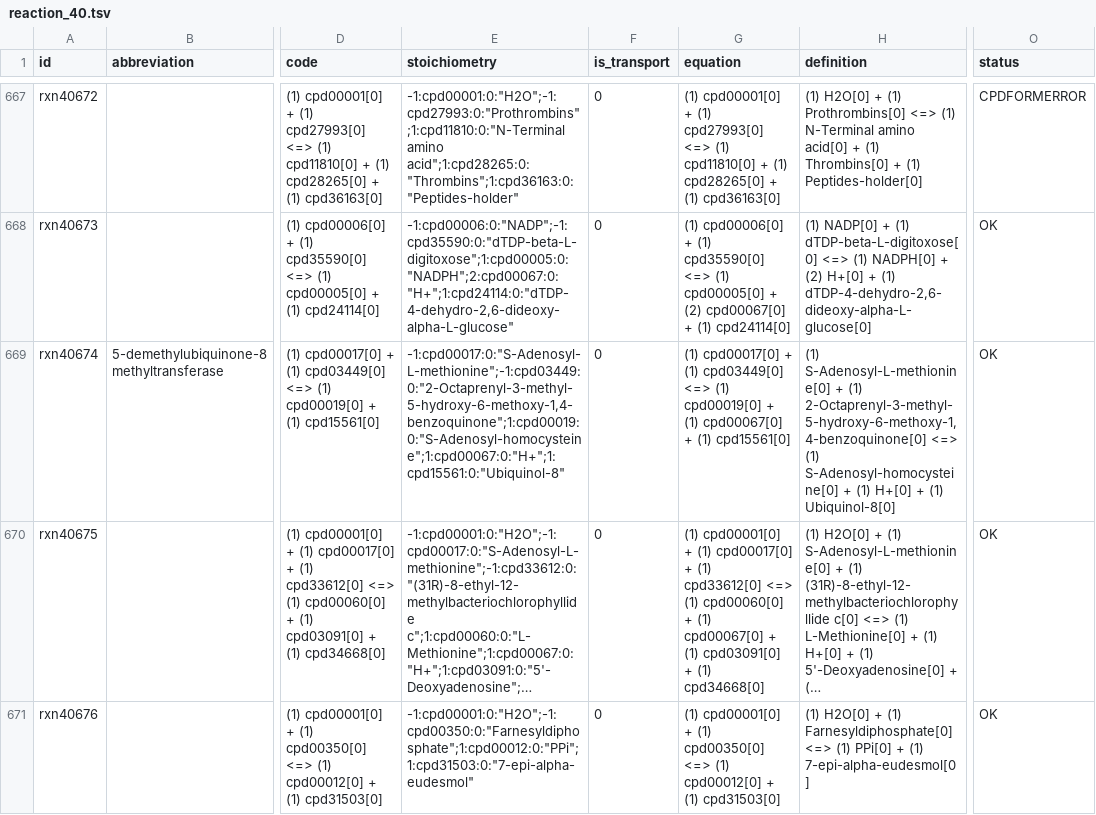
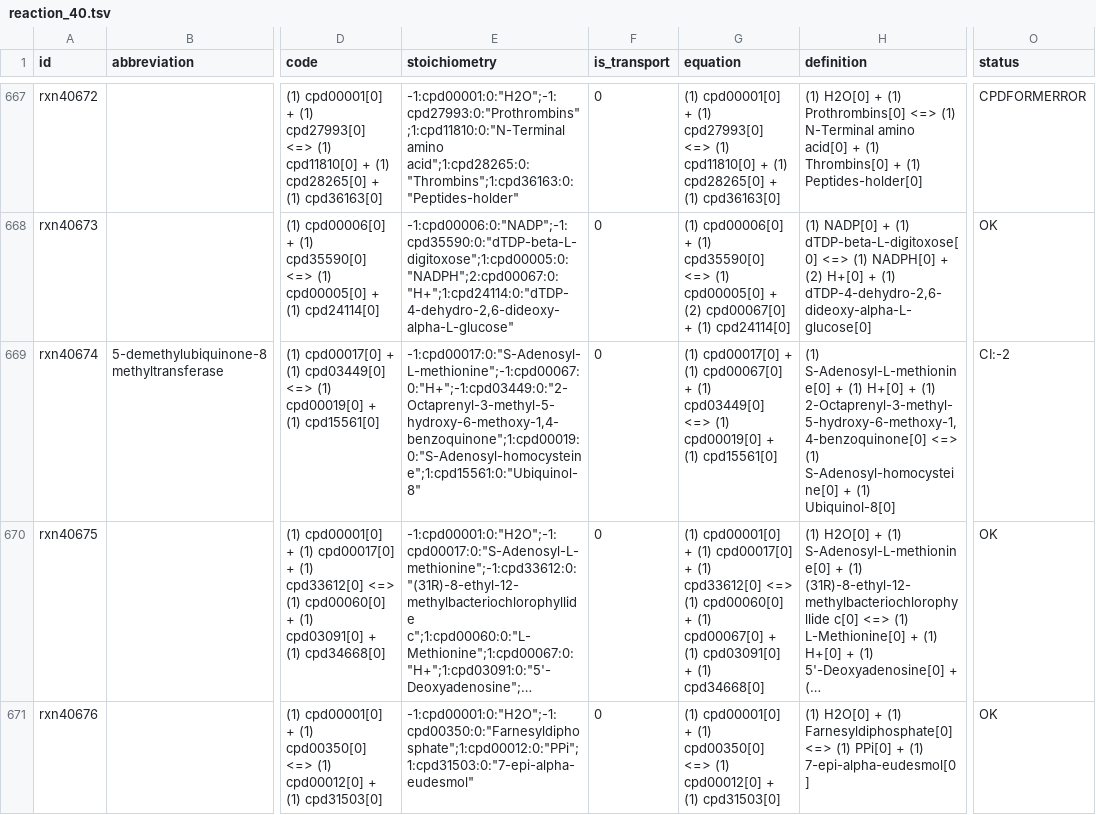
Before and after one commit to ModelSEED/ModelSEEDDatabase, a TSV file: Biochemistry/reaction_40.tsv, drawn as a sheet; only a part is shown, gaps mark what is left out; long unchanged cells end in …; the diff names each change by its address in the sheet, - before the commit and + after, or states it on an @@ line.

```diff
--- a/Biochemistry/reaction_40.tsv
+++ b/Biochemistry/reaction_40.tsv
-E669 (stoichiometry): -1:cpd00017:0:"S-Adenosyl-L-methionine";-1:cpd03449:0:"2-Octaprenyl-3-methyl-5-hydroxy-6-methoxy-1,4-benzoquinone";1:cpd00019:0:"S-Adenosyl-homocysteine";1:cpd00067:0:"H+";1:cpd15561:0:"Ubiquinol-8"
+E669 (stoichiometry): -1:cpd00017:0:"S-Adenosyl-L-methionine";-1:cpd00067:0:"H+";-1:cpd03449:0:"2-Octaprenyl-3-methyl-5-hydroxy-6-methoxy-1,4-benzoquinone";1:cpd00019:0:"S-Adenosyl-homocysteine";1:cpd15561:0:"Ubiquinol-8"
-G669 (equation): …+ (1) cpd03449[0] <=> (1) cpd00019[0] + (1) cpd00067[0] + (1)…
+G669 (equation): …+ (1) cpd00067[0] + (1) cpd03449[0] <=> (1) cpd00019[0] + (1)…
-H669 (definition): …+ (1) 2-Octaprenyl-3-methyl-5-hydroxy-6-methoxy-1,4-benzoquinone[0] <=> (1) S-Adenosyl-homocysteine[0] + (1) H+[0] + (1)…
+H669 (definition): …+ (1) H+[0] + (1) 2-Octaprenyl-3-methyl-5-hydroxy-6-methoxy-1,4-benzoquinone[0] <=> (1) S-Adenosyl-homocysteine[0] + (1)…
-O669 (status): OK
+O669 (status): CI:-2
```
Also changed, not shown: Biochemistry/Curation/overrides/structure_picks/samseaver.tsv, Biochemistry/compound_03.tsv, 19 other files.
